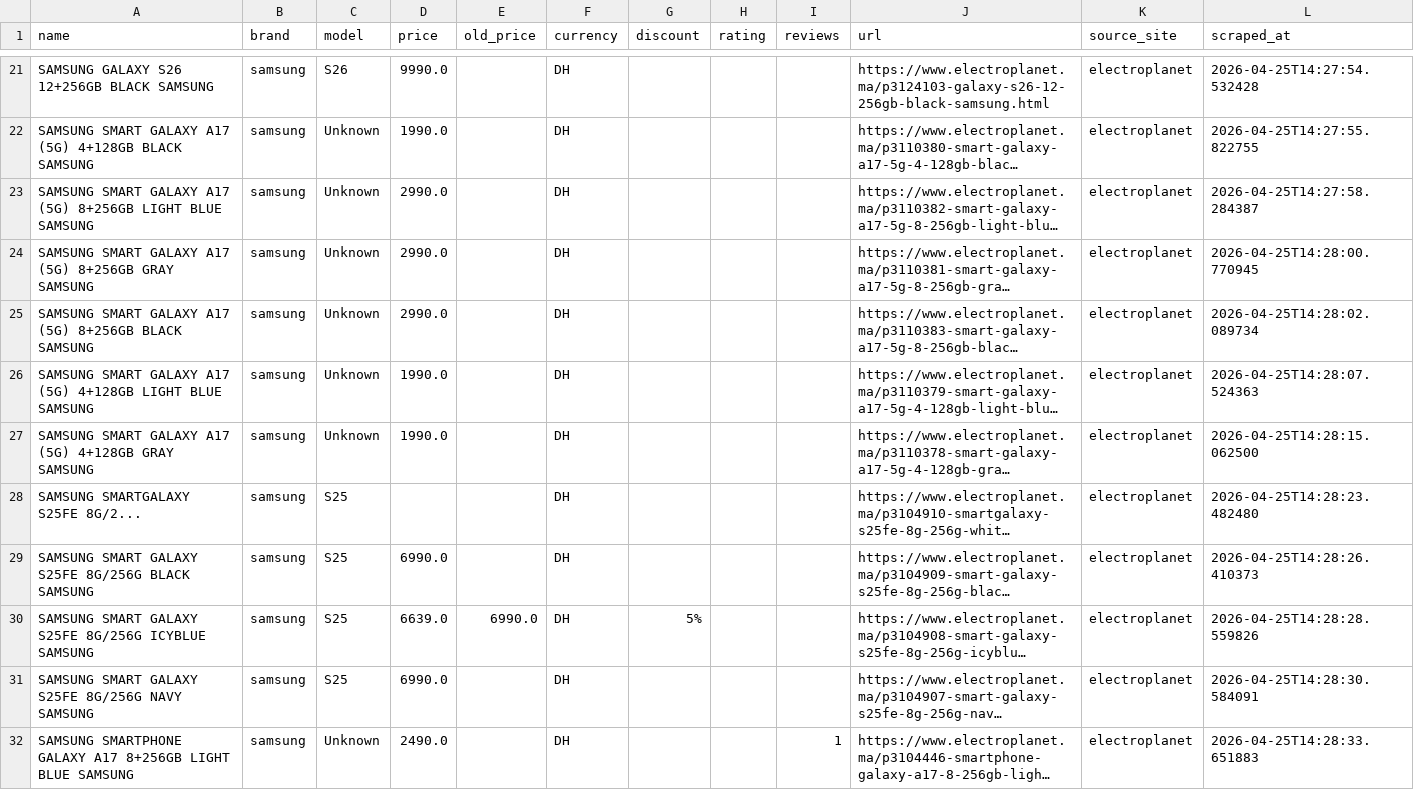
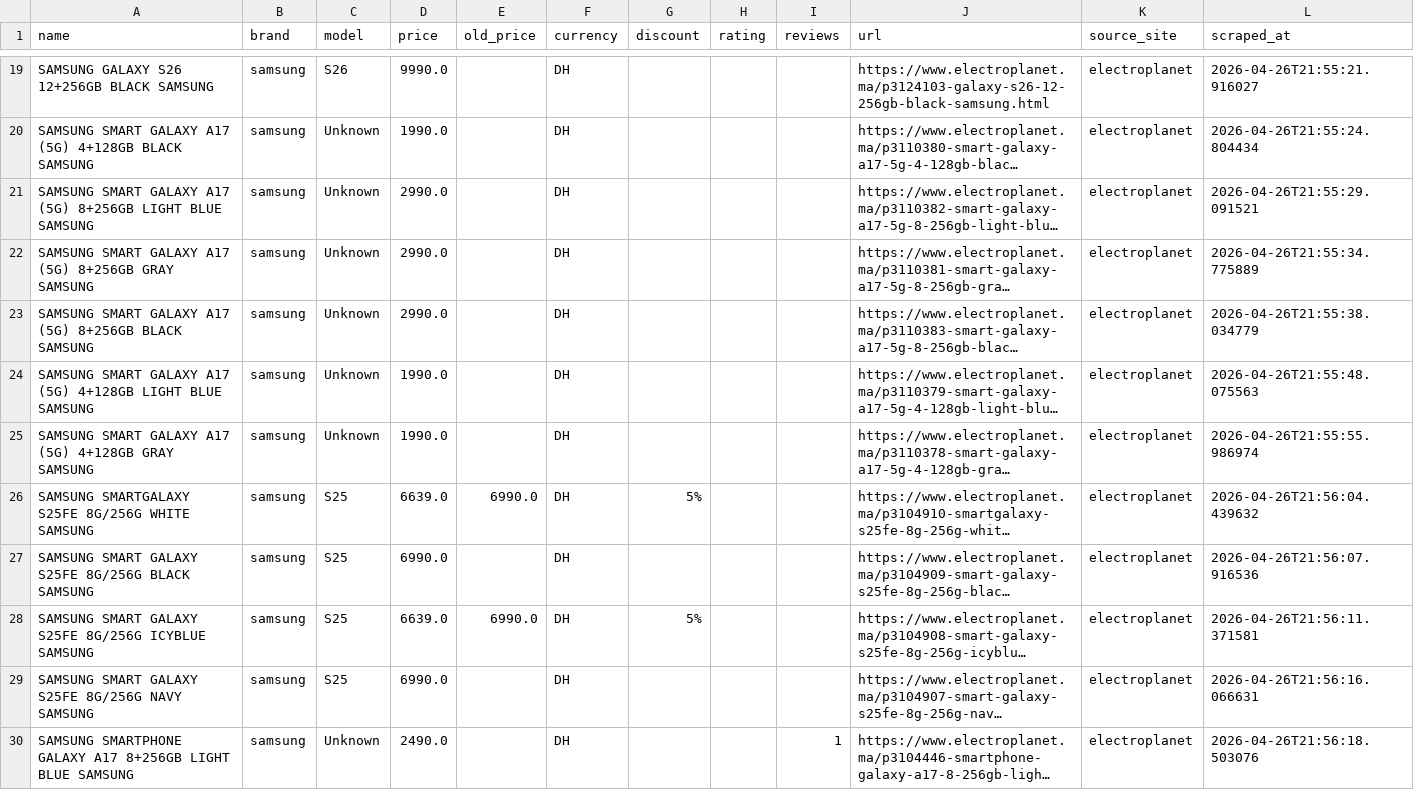
Before and after one commit to E-commerce-Price-Intelligence-Platform/data-engineer, a CSV file: output/electroplanet.csv, drawn as a sheet; only a part is shown, gaps mark what is left out; long unchanged cells end in …; addresses are those after the commit; the diff covers the shown part only; the diff names each change by its address in the sheet, - before the commit and + after, or states it on an @@ line.

```diff
--- a/output/electroplanet.csv
+++ b/output/electroplanet.csv
-L19 (scraped_at): 2026-04-25T14:27:54.532428
+L19 (scraped_at): 2026-04-26T21:55:21.916027
-L20 (scraped_at): 2026-04-25T14:27:55.822755
+L20 (scraped_at): 2026-04-26T21:55:24.804434
-L21 (scraped_at): 2026-04-25T14:27:58.284387
+L21 (scraped_at): 2026-04-26T21:55:29.091521
-L22 (scraped_at): 2026-04-25T14:28:00.770945
+L22 (scraped_at): 2026-04-26T21:55:34.775889
-L23 (scraped_at): 2026-04-25T14:28:02.089734
+L23 (scraped_at): 2026-04-26T21:55:38.034779
-L24 (scraped_at): 2026-04-25T14:28:07.524363
+L24 (scraped_at): 2026-04-26T21:55:48.075563
-L25 (scraped_at): 2026-04-25T14:28:15.062500
+L25 (scraped_at): 2026-04-26T21:55:55.986974
-A26 (name): SAMSUNG SMARTGALAXY S25FE 8G/2...
+A26 (name): SAMSUNG SMARTGALAXY S25FE 8G/256G WHITE SAMSUNG
-D26 (price): (empty)
+D26 (price): 6639.0
-E26 (old_price): (empty)
+E26 (old_price): 6990.0
-G26 (discount): (empty)
+G26 (discount): 5%
-L26 (scraped_at): 2026-04-25T14:28:23.482480
+L26 (scraped_at): 2026-04-26T21:56:04.439632
-L27 (scraped_at): 2026-04-25T14:28:26.410373
+L27 (scraped_at): 2026-04-26T21:56:07.916536
-L28 (scraped_at): 2026-04-25T14:28:28.559826
+L28 (scraped_at): 2026-04-26T21:56:11.371581
-L29 (scraped_at): 2026-04-25T14:28:30.584091
+L29 (scraped_at): 2026-04-26T21:56:16.066631
-L30 (scraped_at): 2026-04-25T14:28:33.651883
+L30 (scraped_at): 2026-04-26T21:56:18.503076
```
Also changed, not shown: 5 added rows, 2 removed rows and 99 edited cells elsewhere in this file, 11 other files.
